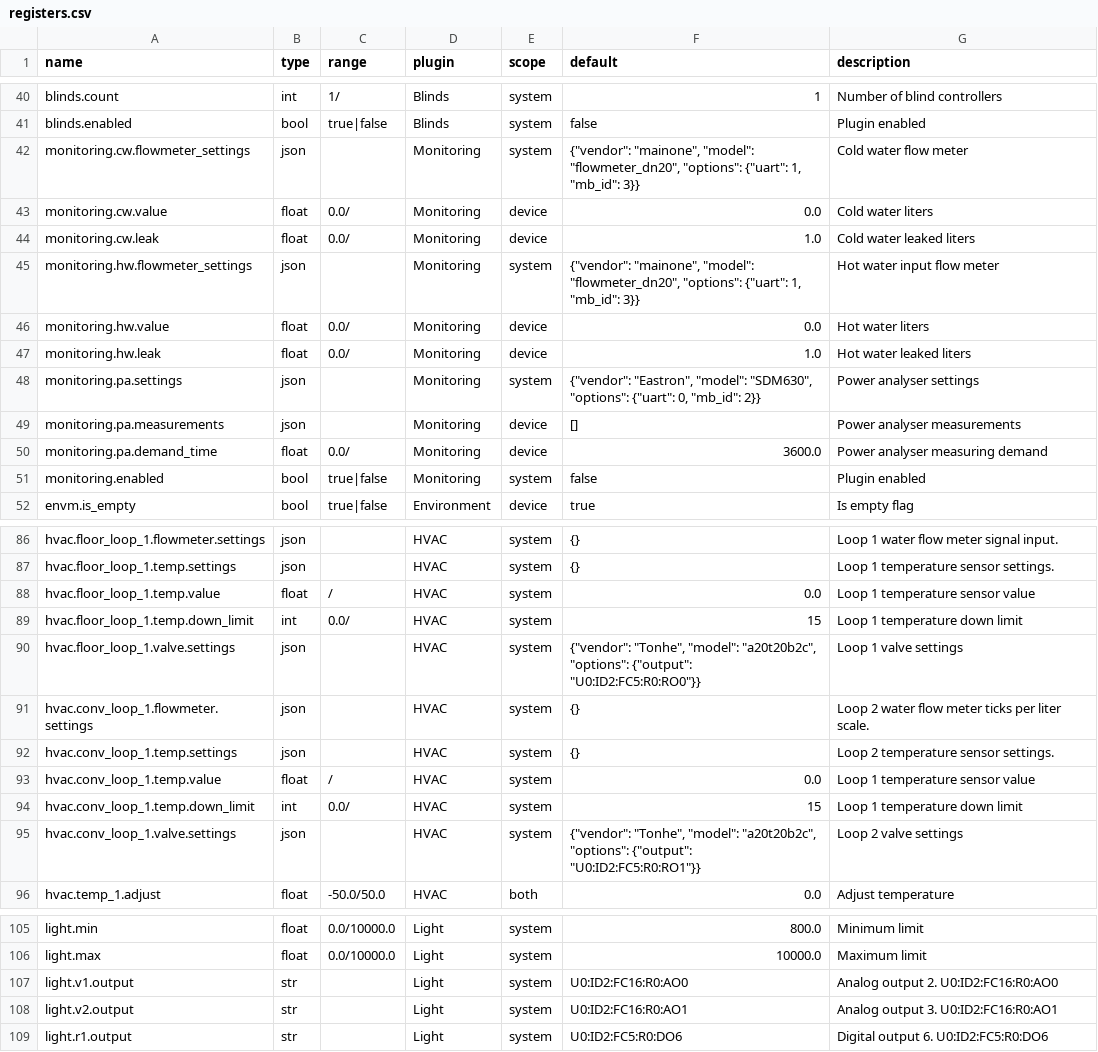
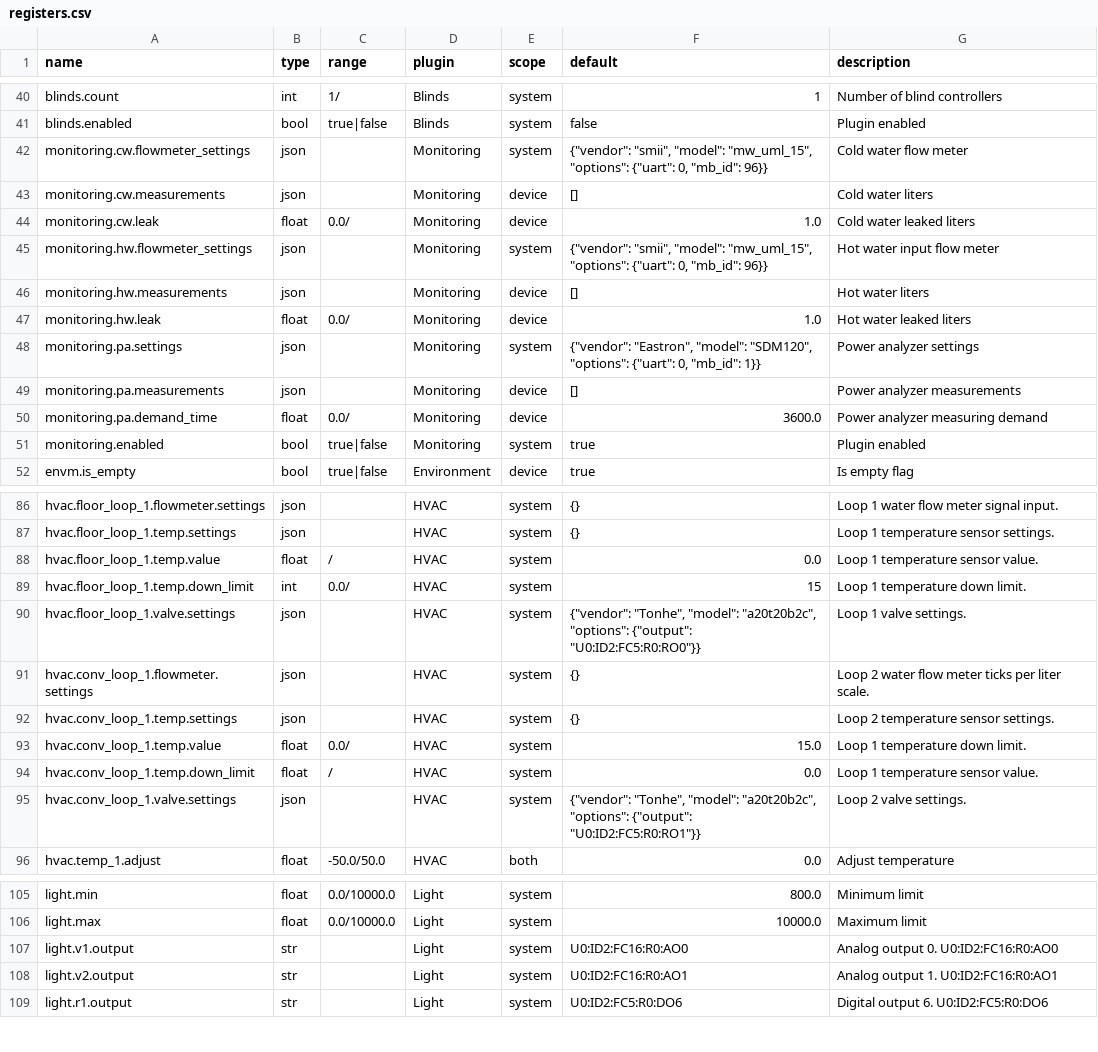
Before and after one commit to bgerp/ztm, a CSV file: registers.csv, drawn as a sheet; only a part is shown, gaps mark what is left out; the diff covers the shown part only.

Commit message:
Update CSV and JSON

```diff
--- a/registers.csv
+++ b/registers.csv
@@ -41,12 +41,12 @@
 "blinds.enabled","bool","true|false","Blinds","system","false","Plugin enabled"
-"monitoring.cw.flowmeter_settings","json","","Monitoring","system","{""vendor"": ""mainone"", ""model"": ""flowmeter_dn20"", ""options"": {""uart"": 1, ""mb_id"": 3}}","Cold water flow meter"
-"monitoring.cw.value","float","0.0/","Monitoring","device",0.0,"Cold water liters"
+"monitoring.cw.flowmeter_settings","json","","Monitoring","system","{""vendor"": ""smii"", ""model"": ""mw_uml_15"", ""options"": {""uart"": 0, ""mb_id"": 96}}","Cold water flow meter"
+"monitoring.cw.measurements","json","","Monitoring","device","[]","Cold water liters"
 "monitoring.cw.leak","float","0.0/","Monitoring","device",1.0,"Cold water leaked liters"
-"monitoring.hw.flowmeter_settings","json","","Monitoring","system","{""vendor"": ""mainone"", ""model"": ""flowmeter_dn20"", ""options"": {""uart"": 1, ""mb_id"": 3}}","Hot water input flow meter"
-"monitoring.hw.value","float","0.0/","Monitoring","device",0.0,"Hot water liters"
+"monitoring.hw.flowmeter_settings","json","","Monitoring","system","{""vendor"": ""smii"", ""model"": ""mw_uml_15"", ""options"": {""uart"": 0, ""mb_id"": 96}}","Hot water input flow meter"
+"monitoring.hw.measurements","json","","Monitoring","device","[]","Hot water liters"
 "monitoring.hw.leak","float","0.0/","Monitoring","device",1.0,"Hot water leaked liters"
-"monitoring.pa.settings","json","","Monitoring","system","{""vendor"": ""Eastron"", ""model"": ""SDM630"", ""options"": {""uart"": 0, ""mb_id"": 2}}","Power analyser settings"
-"monitoring.pa.measurements","json","","Monitoring","device","[]","Power analyser measurements"
-"monitoring.pa.demand_time","float","0.0/","Monitoring","device",3600.0,"Power analyser measuring demand"
-"monitoring.enabled","bool","true|false","Monitoring","system","false","Plugin enabled"
+"monitoring.pa.settings","json","","Monitoring","system","{""vendor"": ""Eastron"", ""model"": ""SDM120"", ""options"": {""uart"": 0, ""mb_id"": 1}}","Power analyzer settings"
+"monitoring.pa.measurements","json","","Monitoring","device","[]","Power analyzer measurements"
+"monitoring.pa.demand_time","float","0.0/","Monitoring","device",3600.0,"Power analyzer measuring demand"
+"monitoring.enabled","bool","true|false","Monitoring","system","true","Plugin enabled"
 "envm.is_empty","bool","true|false","Environment","device","true","Is empty flag"
@@ -87,10 +87,10 @@
 "hvac.floor_loop_1.temp.settings","json","","HVAC","system","{}","Loop 1 temperature sensor settings."
-"hvac.floor_loop_1.temp.value","float","/","HVAC","system",0.0,"Loop 1 temperature sensor value"
-"hvac.floor_loop_1.temp.down_limit","int","0.0/","HVAC","system",15,"Loop 1 temperature down limit"
-"hvac.floor_loop_1.valve.settings","json","","HVAC","system","{""vendor"": ""Tonhe"", ""model"": ""a20t20b2c"", ""options"": {""output"": ""U0:ID2:FC5:R0:RO0""}}","Loop 1 valve settings"
+"hvac.floor_loop_1.temp.value","float","/","HVAC","system",0.0,"Loop 1 temperature sensor value."
+"hvac.floor_loop_1.temp.down_limit","int","0.0/","HVAC","system",15,"Loop 1 temperature down limit."
+"hvac.floor_loop_1.valve.settings","json","","HVAC","system","{""vendor"": ""Tonhe"", ""model"": ""a20t20b2c"", ""options"": {""output"": ""U0:ID2:FC5:R0:RO0""}}","Loop 1 valve settings."
 "hvac.conv_loop_1.flowmeter.settings","json","","HVAC","system","{}","Loop 2 water flow meter ticks per liter scale."
 "hvac.conv_loop_1.temp.settings","json","","HVAC","system","{}","Loop 2 temperature sensor settings."
-"hvac.conv_loop_1.temp.value","float","/","HVAC","system",0.0,"Loop 1 temperature sensor value"
-"hvac.conv_loop_1.temp.down_limit","int","0.0/","HVAC","system",15,"Loop 1 temperature down limit"
-"hvac.conv_loop_1.valve.settings","json","","HVAC","system","{""vendor"": ""Tonhe"", ""model"": ""a20t20b2c"", ""options"": {""output"": ""U0:ID2:FC5:R0:RO1""}}","Loop 2 valve settings"
+"hvac.conv_loop_1.temp.value","float","0.0/","HVAC","system",15.0,"Loop 1 temperature down limit."
+"hvac.conv_loop_1.temp.down_limit","float","/","HVAC","system",0.0,"Loop 1 temperature sensor value."
+"hvac.conv_loop_1.valve.settings","json","","HVAC","system","{""vendor"": ""Tonhe"", ""model"": ""a20t20b2c"", ""options"": {""output"": ""U0:ID2:FC5:R0:RO1""}}","Loop 2 valve settings."
 "hvac.temp_1.adjust","float","-50.0/50.0","HVAC","both",0.0,"Adjust temperature"
@@ -106,4 +106,4 @@
 "light.max","float","0.0/10000.0","Light","system",10000.0,"Maximum limit"
-"light.v1.output","str","","Light","system","U0:ID2:FC16:R0:AO0","Analog output 2. U0:ID2:FC16:R0:AO0"
-"light.v2.output","str","","Light","system","U0:ID2:FC16:R0:AO1","Analog output 3. U0:ID2:FC16:R0:AO1"
+"light.v1.output","str","","Light","system","U0:ID2:FC16:R0:AO0","Analog output 0. U0:ID2:FC16:R0:AO0"
+"light.v2.output","str","","Light","system","U0:ID2:FC16:R0:AO1","Analog output 1. U0:ID2:FC16:R0:AO1"
 "light.r1.output","str","","Light","system","U0:ID2:FC5:R0:DO6","Digital output 6. U0:ID2:FC5:R0:DO6"
```
Also changed, not shown: 1 edited cell elsewhere in this file, 1 other file.
